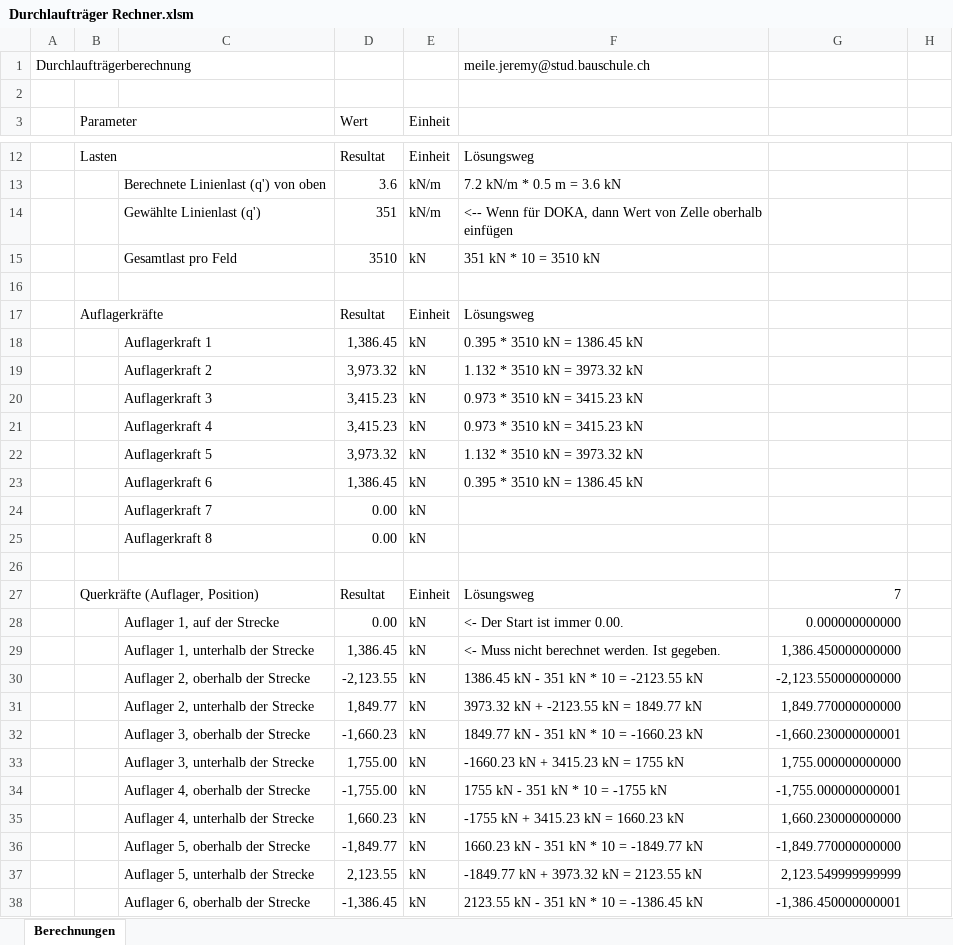
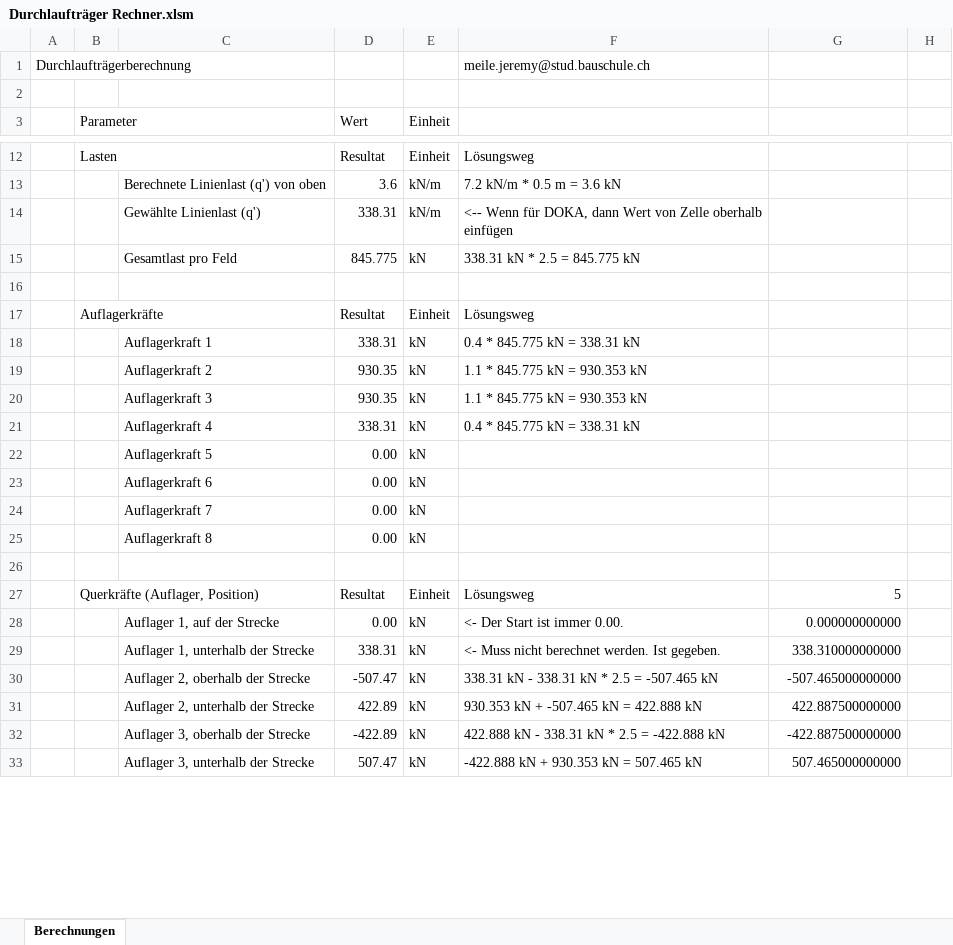
Before and after one commit to Oroxzy/Berechnungshilfen, an Excel workbook: Excel/GS Gerüstung/Durchlaufträger Rechner.xlsm, sheet Berechnungen, drawn as a sheet; only a part is shown, gaps mark what is left out; values as stored, in another font and other column widths than the file's, no cell formats; charts and pictures not drawn; removed rows and columns are numbered as before the commit, all else as after; the diff covers the shown part only; the diff names each change by its address in the sheet, - before the commit and + after, or states it on an @@ line.

```diff
--- a/Excel/GS Gerüstung/Durchlaufträger Rechner.xlsm (sheet Berechnungen)
+++ b/Excel/GS Gerüstung/Durchlaufträger Rechner.xlsm (sheet Berechnungen)
-D14 (Wert): 351
+D14 (Wert): 338.31
-D15 (Wert): 3510
+D15 (Wert): 845.775
-F15: 351 kN * 10 = 3510 kN
+F15: 338.31 kN * 2.5 = 845.775 kN
-D18 (Wert): 1,386.45
+D18 (Wert): 338.31
-F18: 0.395 * 3510 kN = 1386.45 kN
+F18: 0.4 * 845.775 kN = 338.31 kN
-D19 (Wert): 3,973.32
+D19 (Wert): 930.35
-F19: 1.132 * 3510 kN = 3973.32 kN
+F19: 1.1 * 845.775 kN = 930.353 kN
-D20 (Wert): 3,415.23
+D20 (Wert): 930.35
-F20: 0.973 * 3510 kN = 3415.23 kN
+F20: 1.1 * 845.775 kN = 930.353 kN
-D21 (Wert): 3,415.23
+D21 (Wert): 338.31
-F21: 0.973 * 3510 kN = 3415.23 kN
+F21: 0.4 * 845.775 kN = 338.31 kN
-D22 (Wert): 3,973.32
+D22 (Wert): 0.00
-F22: 1.132 * 3510 kN = 3973.32 kN
+F22: (empty)
-D23 (Wert): 1,386.45
+D23 (Wert): 0.00
-F23: 0.395 * 3510 kN = 1386.45 kN
+F23: (empty)
-G27: 7
+G27: 5
-D29 (Wert): 1,386.45
+D29 (Wert): 338.31
-G29: 1,386.450000000000
+G29: 338.310000000000
-D30 (Wert): -2,123.55
+D30 (Wert): -507.47
-F30: 1386.45 kN - 351 kN * 10 = -2123.55 kN
+F30: 338.31 kN - 338.31 kN * 2.5 = -507.465 kN
-G30: -2,123.550000000000
+G30: -507.465000000000
-row 31:  |  | Auflager 2, unterhalb der Strecke | 1,849.77 | kN | 3973.32 kN + -2123.55 kN = 1849.77 kN | 1,849.770000000000
-row 32:  |  | Auflager 3, oberhalb der Strecke | -1,660.23 | kN | 1849.77 kN - 351 kN * 10 = -1660.23 kN | -1,660.230000000001
-row 33:  |  | Auflager 3, unterhalb der Strecke | 1,755.00 | kN | -1660.23 kN + 3415.23 kN = 1755 kN | 1,755.000000000000
-row 34:  |  | Auflager 4, oberhalb der Strecke | -1,755.00 | kN | 1755 kN - 351 kN * 10 = -1755 kN | -1,755.000000000001
-row 35:  |  | Auflager 4, unterhalb der Strecke | 1,660.23 | kN | -1755 kN + 3415.23 kN = 1660.23 kN | 1,660.230000000000
-row 36:  |  | Auflager 5, oberhalb der Strecke | -1,849.77 | kN | 1660.23 kN - 351 kN * 10 = -1849.77 kN | -1,849.770000000000
-row 37:  |  | Auflager 5, unterhalb der Strecke | 2,123.55 | kN | -1849.77 kN + 3973.32 kN = 2123.55 kN | 2,123.549999999999
-row 38:  |  | Auflager 6, oberhalb der Strecke | -1,386.45 | kN | 2123.55 kN - 351 kN * 10 = -1386.45 kN | -1,386.450000000001
+row 31:  |  | Auflager 2, unterhalb der Strecke | 422.89 | kN | 930.353 kN + -507.465 kN = 422.888 kN | 422.887500000000
+row 32:  |  | Auflager 3, oberhalb der Strecke | -422.89 | kN | 422.888 kN - 338.31 kN * 2.5 = -422.888 kN | -422.887500000000
+row 33:  |  | Auflager 3, unterhalb der Strecke | 507.47 | kN | -422.888 kN + 930.353 kN = 507.465 kN | 507.465000000000
```
Also changed, not shown: 13 added rows, 8 removed rows and 23 edited cells elsewhere in this sheet, cell formats, formulas that keep their value, charts or pictures, Excel/BST Baustatik/Stahlbeton_test.xlsm, 2 other files.
